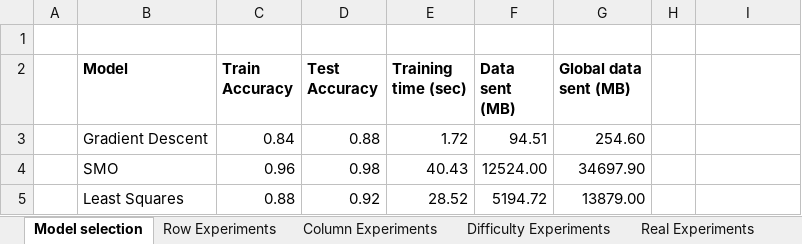
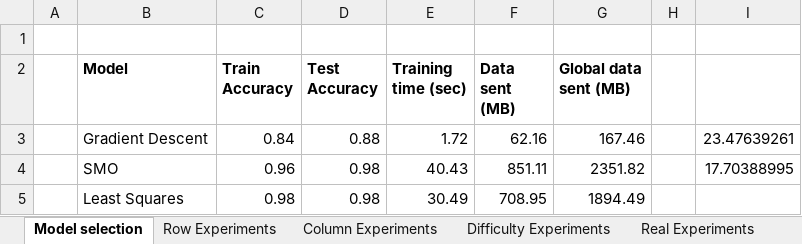
Before and after one commit to ZuoQA/secure-svm, an Excel workbook: source/experiments/result_analysis.xlsx, sheet Model selection, drawn as a sheet; values as stored, in another font and other column widths than the file's, no borders; charts and pictures not drawn; the diff names each change by its address in the sheet, - before the commit and + after, or states it on an @@ line.

```diff
--- a/source/experiments/result_analysis.xlsx (sheet Model selection)
+++ b/source/experiments/result_analysis.xlsx (sheet Model selection)
-F3 (Data sent (MB)): 94.51
+F3 (Data sent (MB)): 62.16
-G3 (Global data sent (MB)): 254.60
+G3 (Global data sent (MB)): 167.46
-I3: (empty)
+I3: 23.47639261
-F4 (Data sent (MB)): 12524.00
+F4 (Data sent (MB)): 851.11
-G4 (Global data sent (MB)): 34697.90
+G4 (Global data sent (MB)): 2351.82
-I4: (empty)
+I4: 17.70388995
-C5 (Train Accuracy): 0.88
+C5 (Train Accuracy): 0.98
-D5 (Test Accuracy): 0.92
+D5 (Test Accuracy): 0.98
-E5 (Training time (sec)): 28.52
+E5 (Training time (sec)): 30.49
-F5 (Data sent (MB)): 5194.72
+F5 (Data sent (MB)): 708.95
-G5 (Global data sent (MB)): 13879.00
+G5 (Global data sent (MB)): 1894.49
```
Also changed, not shown: charts or pictures, source/experiments/complete_analysis.xlsx, 10 other files.
